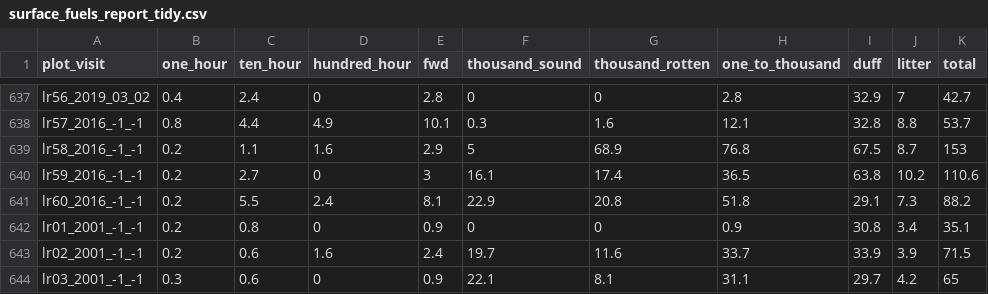
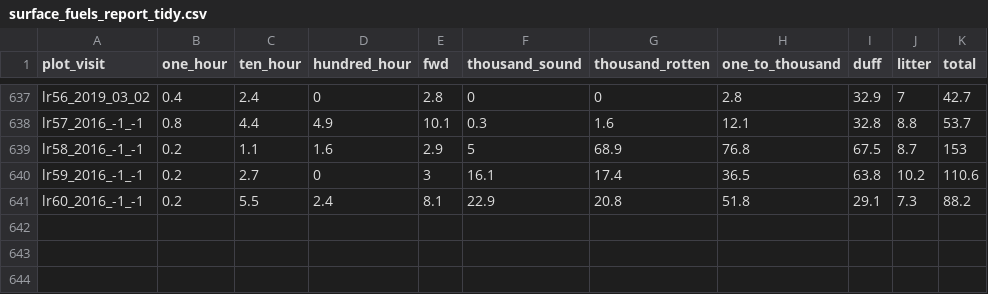
Before and after one commit to don-radcliffe/nps_fx, a CSV file: data/data_tidy/surface_fuels_report_tidy.csv, drawn as a sheet; only a part is shown, gaps mark what is left out; the diff names each change by its address in the sheet, - before the commit and + after, or states it on an @@ line.

```diff
--- a/data/data_tidy/surface_fuels_report_tidy.csv
+++ b/data/data_tidy/surface_fuels_report_tidy.csv
-row 642: lr01_2001_-1_-1 | 0.2 | 0.8 | 0 | 0.9 | 0 | 0 | 0.9 | 30.8 | 3.4 | 35.1
-row 643: lr02_2001_-1_-1 | 0.2 | 0.6 | 1.6 | 2.4 | 19.7 | 11.6 | 33.7 | 33.9 | 3.9 | 71.5
-row 644: lr03_2001_-1_-1 | 0.3 | 0.6 | 0 | 0.9 | 22.1 | 8.1 | 31.1 | 29.7 | 4.2 | 65
```
Also changed, not shown: 1 other file.
